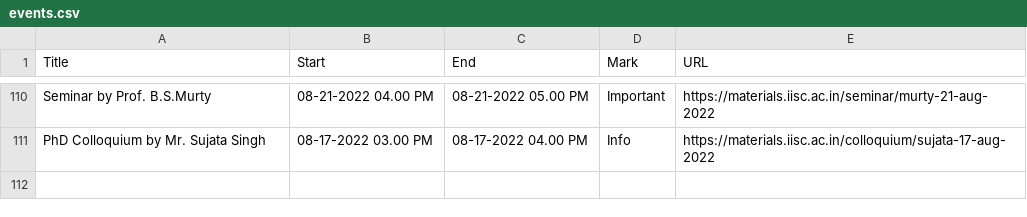
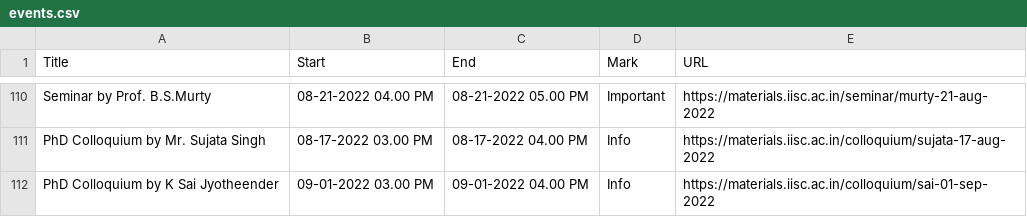
Before and after one commit to mte-iisc/materials-iisc, a CSV file: _site/events/events.csv, drawn as a sheet; only a part is shown, gaps mark what is left out; the diff names each change by its address in the sheet, - before the commit and + after, or states it on an @@ line.

```diff
--- a/_site/events/events.csv
+++ b/_site/events/events.csv
+row 112: PhD Colloquium by K Sai Jyotheender | 09-01-2022 03.00 PM | 09-01-2022 04.00 PM | Info | https://materials.iisc.ac.in/colloquium/sai-01-sep-2022
```
Also changed, not shown: events/events.csv, 9 other files.
